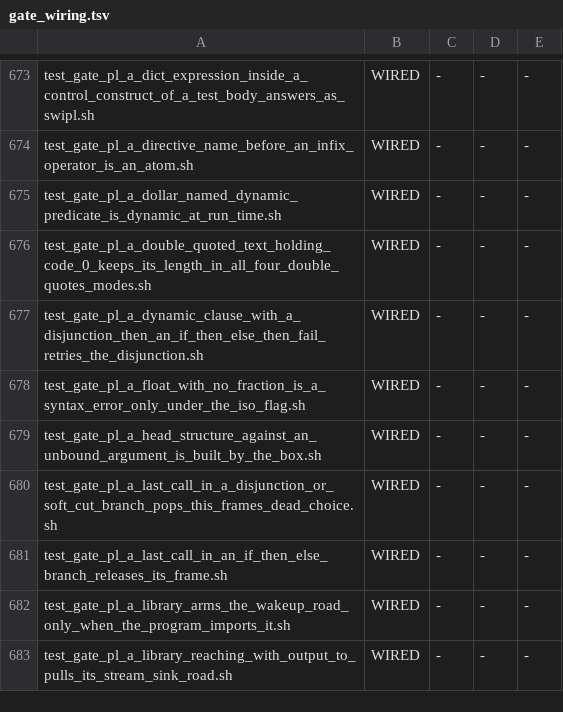
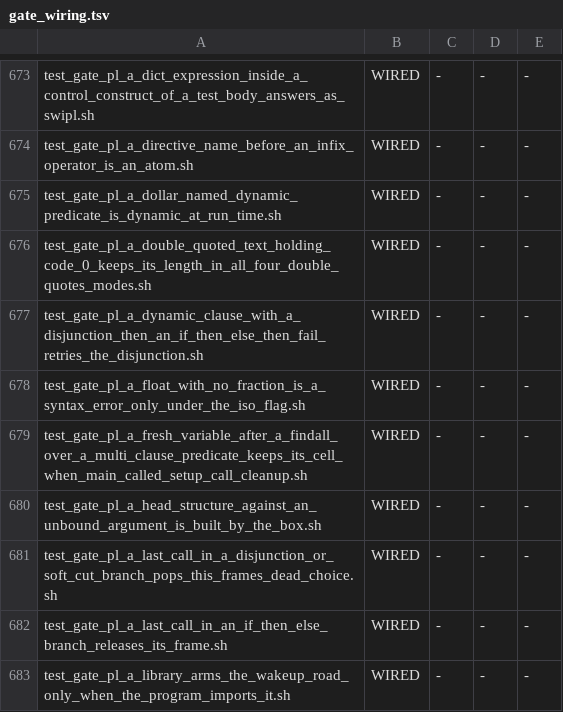
Before and after one commit to snobol4ever/harness, a TSV file: scripts/gate_wiring.tsv, drawn as a sheet; only a part is shown, gaps mark what is left out; the shorter side is filled out with more unchanged rows.

Commit message:
gate: a fresh variable after a findall over a two-clause predicate keeps its cell when the clause called setup_call_cleanup (swipl-cut, both modes)
Row prolog-mode-3-a-fresh-variable-after-findall-over-a-multi-clause-predicate-fails-when-main-called-setup-call-cleanup. Three clauses, each
setup_call_cleanup(true, true, true) then findall(x, v1(_), L) over two unit clauses, then length(L, N), N = foo and copy_term(L, M); the expectation
(2, [x,x]-foo, [x,x]) was cut 2026-10-22 from /usr/bin/swipl and every run re-cuts it live, refusing rc 2 on disagreement or a missing oracle. Fail-once:
on origin 37138a1dd 0 of 2 (mode 3 printed nothing, mode 4 stopped at the label defect cured at 848d9f439); mode 3 alone reads red on 848d9f439; on the cure 2 of 2.
Wired in the SCRIP Makefile test-sequential recipe in the same landing and adopted into gate_wiring.tsv.

```diff
--- a/scripts/gate_wiring.tsv
+++ b/scripts/gate_wiring.tsv
@@ -678,2 +678,3 @@ test_gate_pl_a_dynamic_clause_with_a_disjunction_then_an_if_then_else_then_fail_
 test_gate_pl_a_float_with_no_fraction_is_a_syntax_error_only_under_the_iso_flag.sh	WIRED	-	-	-
+test_gate_pl_a_fresh_variable_after_a_findall_over_a_multi_clause_predicate_keeps_its_cell_when_main_called_setup_call_cleanup.sh	WIRED	-	-	-
 test_gate_pl_a_head_structure_against_an_unbound_argument_is_built_by_the_box.sh	WIRED	-	-	-
```
Also changed, not shown: 1 other file.
